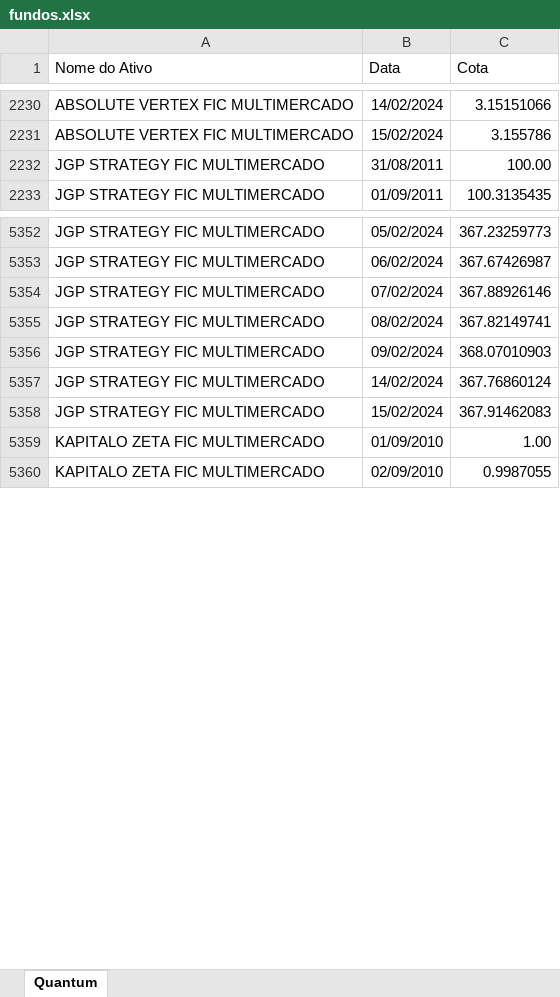
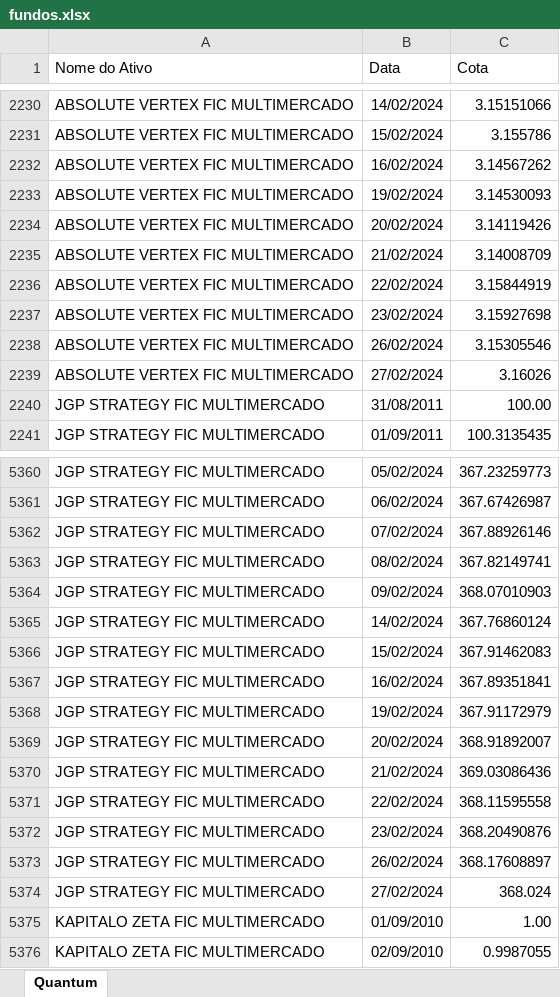
Before and after one commit to LFernando-Jr/desempenho-ativos, an Excel workbook: Dados/fundos.xlsx, sheet Quantum, drawn as a sheet; only a part is shown, gaps mark what is left out; values as stored, in another font and other column widths than the file's, no borders; the diff covers the shown part only; the diff names each change by its address in the sheet, - before the commit and + after, or states it on an @@ line.

Commit message:
dados atualizados

```diff
--- a/Dados/fundos.xlsx (sheet Quantum)
+++ b/Dados/fundos.xlsx (sheet Quantum)
+row 2232: ABSOLUTE VERTEX FIC MULTIMERCADO | 16/02/2024 | 3.14567262
+row 2233: ABSOLUTE VERTEX FIC MULTIMERCADO | 19/02/2024 | 3.14530093
+row 2234: ABSOLUTE VERTEX FIC MULTIMERCADO | 20/02/2024 | 3.14119426
+row 2235: ABSOLUTE VERTEX FIC MULTIMERCADO | 21/02/2024 | 3.14008709
+row 2236: ABSOLUTE VERTEX FIC MULTIMERCADO | 22/02/2024 | 3.15844919
+row 2237: ABSOLUTE VERTEX FIC MULTIMERCADO | 23/02/2024 | 3.15927698
+row 2238: ABSOLUTE VERTEX FIC MULTIMERCADO | 26/02/2024 | 3.15305546
+row 2239: ABSOLUTE VERTEX FIC MULTIMERCADO | 27/02/2024 | 3.16026
+row 5367: JGP STRATEGY FIC MULTIMERCADO | 16/02/2024 | 367.89351841
+row 5368: JGP STRATEGY FIC MULTIMERCADO | 19/02/2024 | 367.91172979
+row 5369: JGP STRATEGY FIC MULTIMERCADO | 20/02/2024 | 368.91892007
+row 5370: JGP STRATEGY FIC MULTIMERCADO | 21/02/2024 | 369.03086436
+row 5371: JGP STRATEGY FIC MULTIMERCADO | 22/02/2024 | 368.11595558
+row 5372: JGP STRATEGY FIC MULTIMERCADO | 23/02/2024 | 368.20490876
+row 5373: JGP STRATEGY FIC MULTIMERCADO | 26/02/2024 | 368.17608897
+row 5374: JGP STRATEGY FIC MULTIMERCADO | 27/02/2024 | 368.024
```
Also changed, not shown: 48 added rows elsewhere in this sheet, 1 other file.
